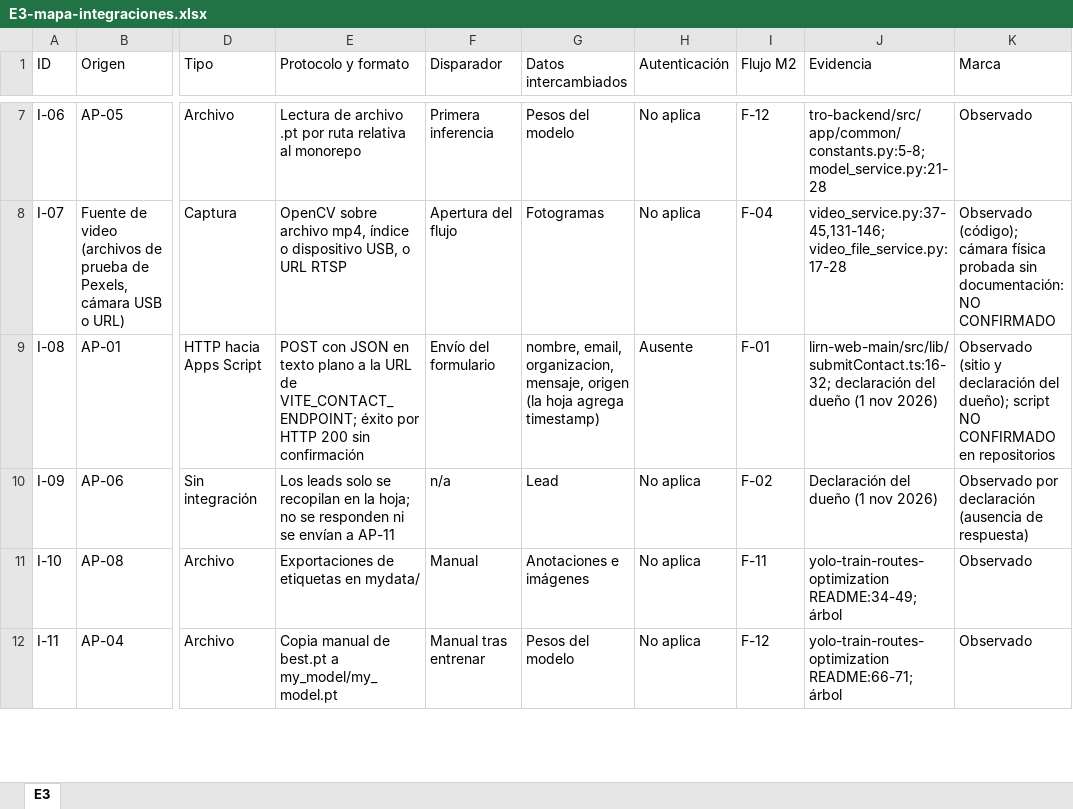
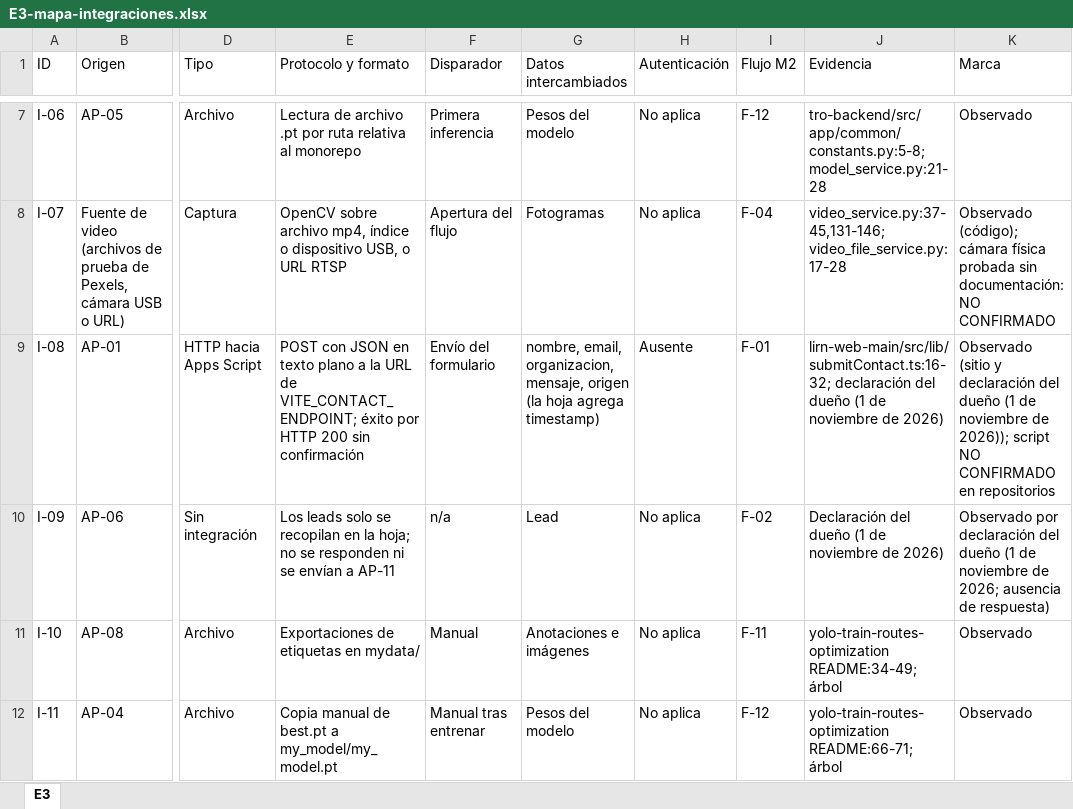
Before and after one commit to 5arSanti/tro-launcher, an Excel workbook: docs/ae-final-project/ondas/M3-aplicaciones/tablas/E3-mapa-integraciones.xlsx, sheet E3, drawn as a sheet; only a part is shown, gaps mark what is left out; values as stored, in another font and other column widths than the file's, no borders; the diff names each change by its address in the sheet, - before the commit and + after, or states it on an @@ line.

Commit message:
M3: marca común de declaración del dueño (1 de noviembre de 2026)

```diff
--- a/docs/ae-final-project/ondas/M3-aplicaciones/tablas/E3-mapa-integraciones.xlsx (sheet E3)
+++ b/docs/ae-final-project/ondas/M3-aplicaciones/tablas/E3-mapa-integraciones.xlsx (sheet E3)
-J9 (Evidencia): …dueño (1 nov 2026)
+J9 (Evidencia): …dueño (1 de noviembre de 2026)
-K9 (Marca): …declaración del dueño); script NO…
+K9 (Marca): …declaración del dueño (1 de noviembre de 2026)); script NO…
-J10 (Evidencia): Declaración del dueño (1 nov 2026)
+J10 (Evidencia): Declaración del dueño (1 de noviembre de 2026)
-K10 (Marca): …por declaración (ausencia de respuesta)
+K10 (Marca): …por declaración del dueño (1 de noviembre de 2026; ausencia de respuesta)
```
Also changed, not shown: docs/ae-final-project/ondas/M3-aplicaciones/tablas/E1-inventario-aplicaciones.xlsx, 3 other files.
